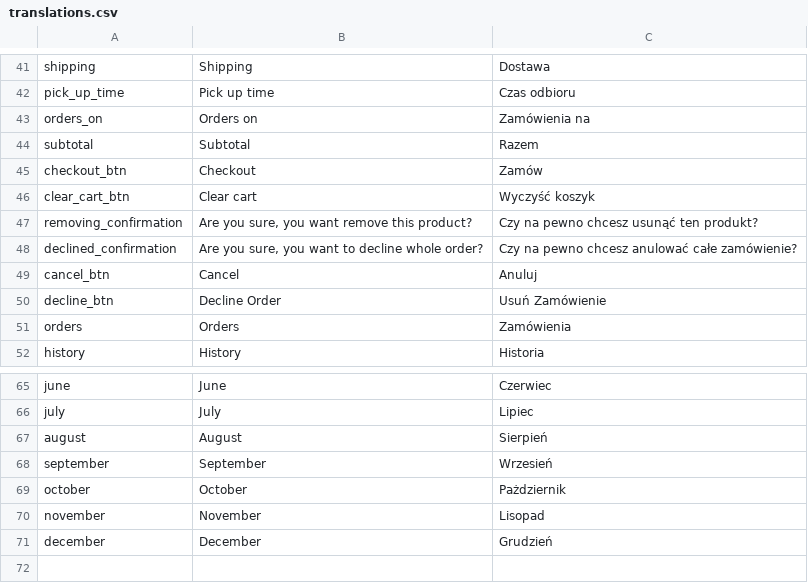
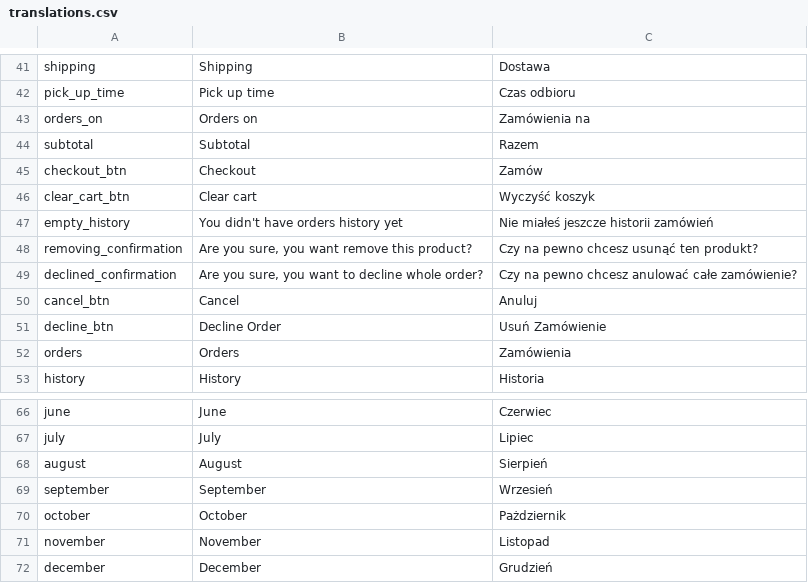
Before and after one commit to OrestTsolkovskyi/Piekarnia, a CSV file: translations.csv, drawn as a sheet; only a part is shown, gaps mark what is left out.

```diff
--- a/translations.csv
+++ b/translations.csv
@@ -46,2 +46,3 @@
 "clear_cart_btn","Clear cart","Wyczyść koszyk"
+"empty_history","You didn't have orders history yet","Nie miałeś jeszcze historii zamówień "
 "removing_confirmation","Are you sure, you want remove this product?","Czy na pewno chcesz usunąć ten produkt?"
@@ -69,3 +70,3 @@
 "october","October","Pażdziernik"
-"november","November","Lisopad"
+"november","November","Listopad"
 "december","December","Grudzień"
```
Also changed, not shown: 27 other files.
